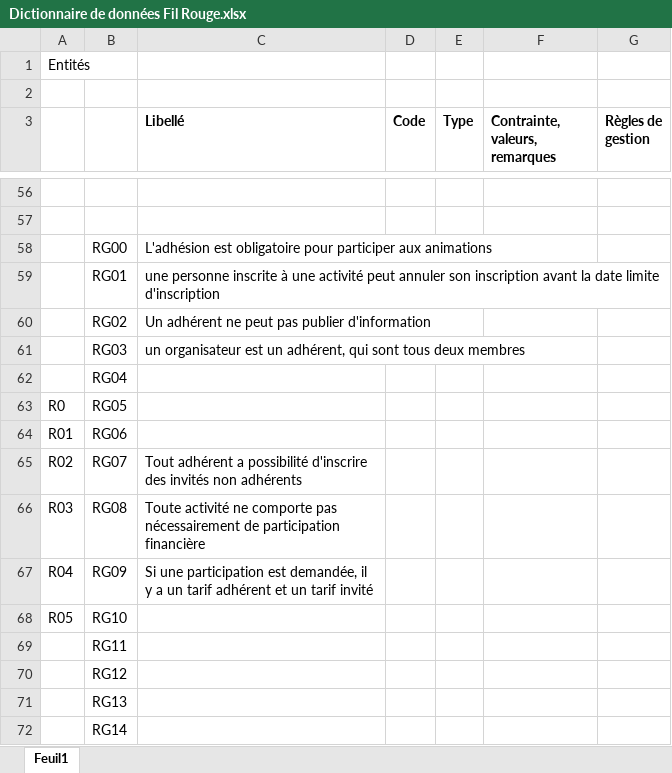
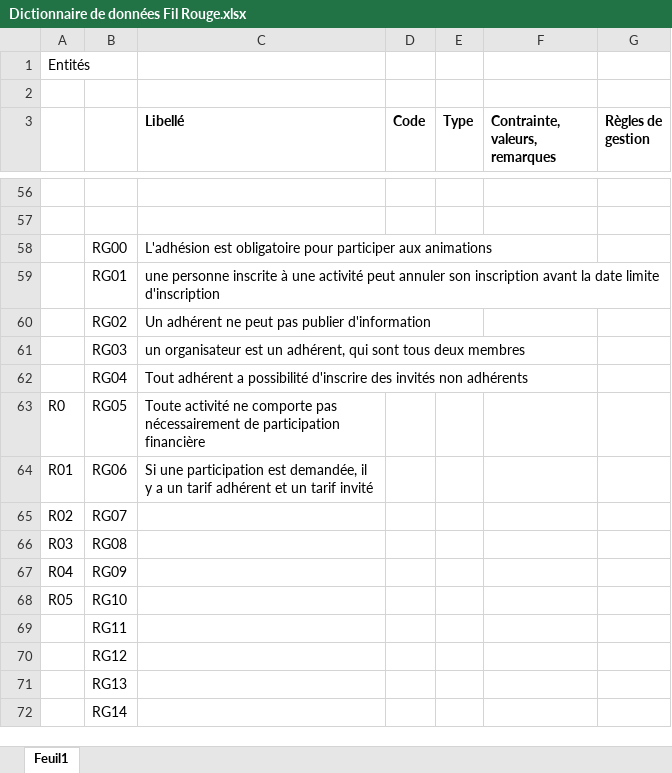
Before and after one commit to E1000y/FilRougeMCMP, an Excel workbook: Dictionnaire de données Fil Rouge.xlsx, sheet Feuil1, drawn as a sheet; only a part is shown, gaps mark what is left out; values as stored, in another font and other column widths than the file's, no borders; removed rows and columns are numbered as before the commit, all else as after; the diff names each change by its address in the sheet, - before the commit and + after, or states it on an @@ line.

```diff
--- a/Dictionnaire de données Fil Rouge.xlsx (sheet Feuil1)
+++ b/Dictionnaire de données Fil Rouge.xlsx (sheet Feuil1)
-row 62:  | RG04
-row 63: R0 | RG05
-row 64: R01 | RG06
-A62: R02
+A62: (empty)
-B62: RG07
+B62: RG04
-A63: R03
+A63: R0
-B63: RG08
+B63: RG05
-A64: R04
+A64: R01
-B64: RG09
+B64: RG06
+row 65: R02 | RG07
+row 66: R03 | RG08
+row 67: R04 | RG09
```
Also changed, not shown: 3 other files.
